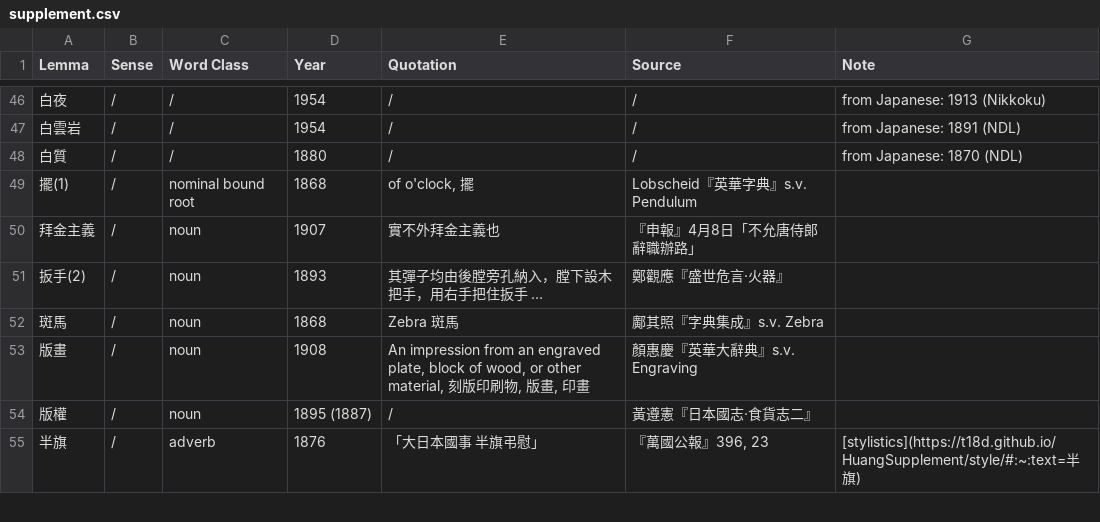
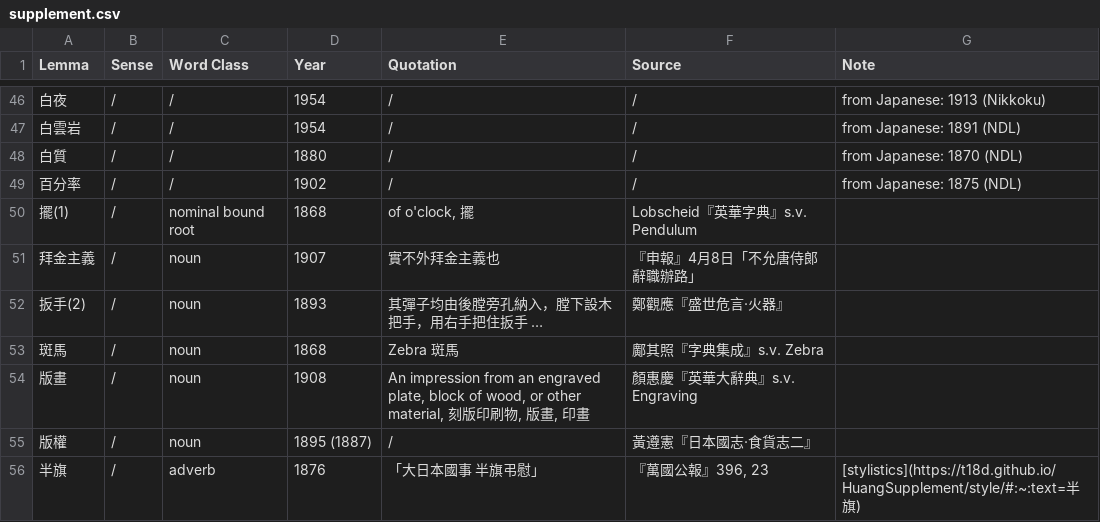
Before and after one commit to t18d/HuangSupplement, a CSV file: supplement.csv, drawn as a sheet; only a part is shown, gaps mark what is left out; the diff names each change by its address in the sheet, - before the commit and + after, or states it on an @@ line.

Commit message:
Add 百分率

```diff
--- a/supplement.csv
+++ b/supplement.csv
+row 49: 百分率 | / | / | 1902 | / | / | from Japanese: 1875 (NDL)
```
